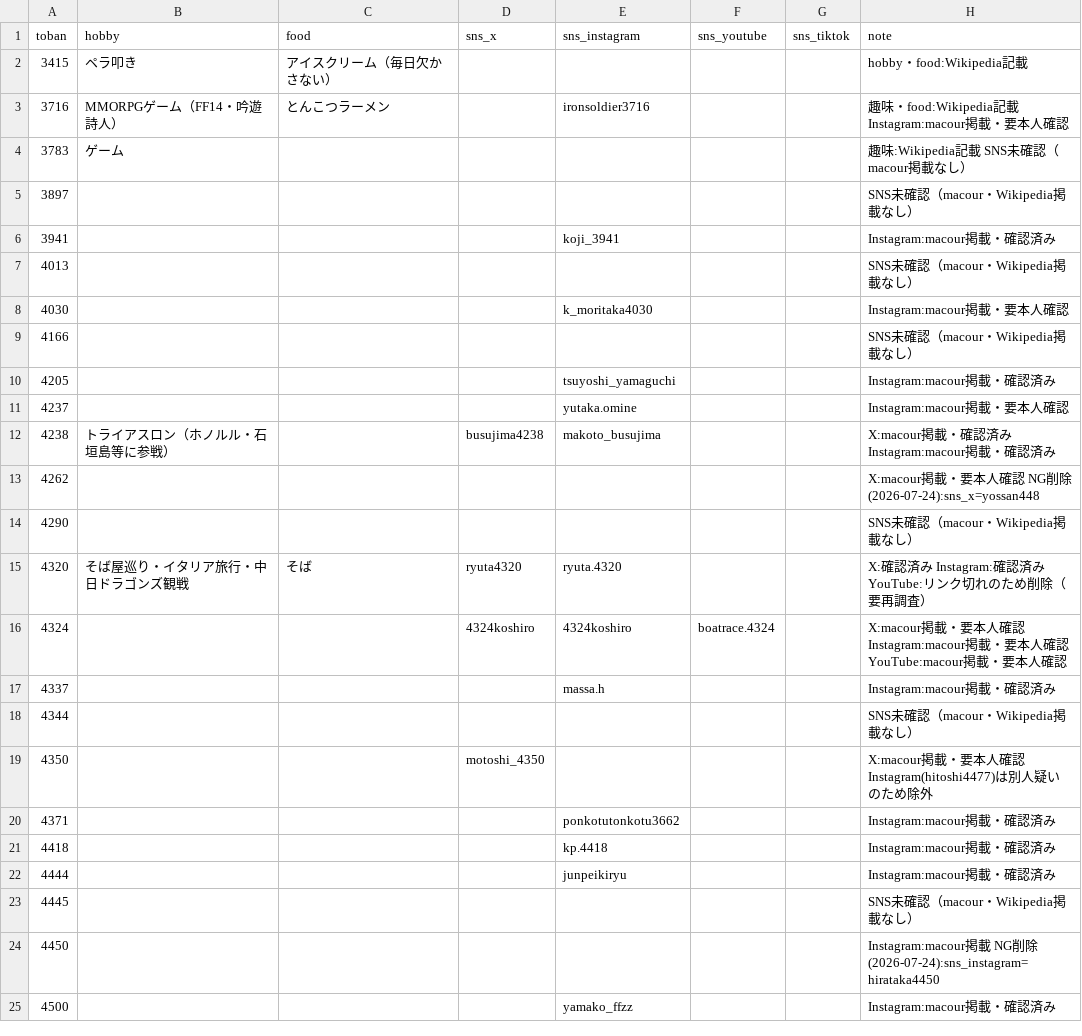
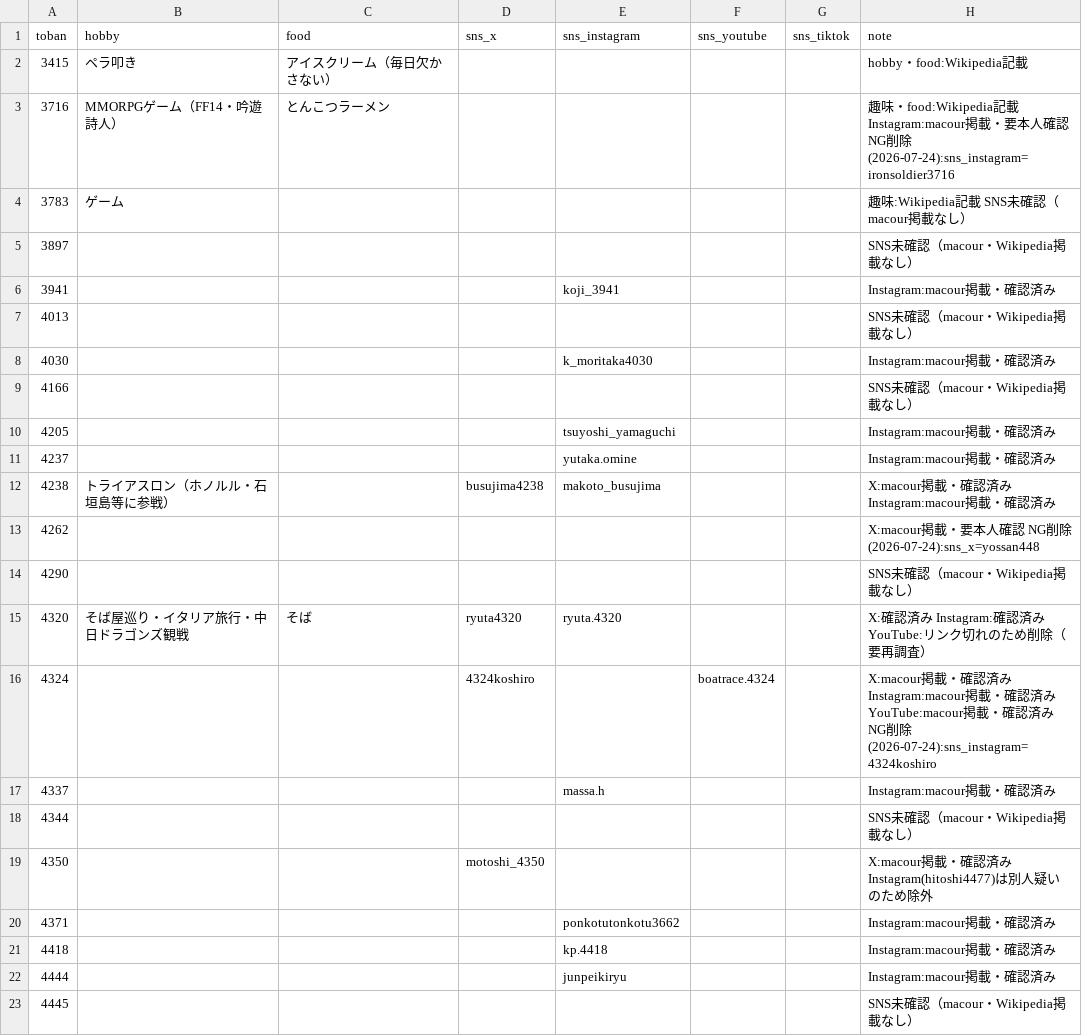
Before and after one commit to bonito323-a11y/funetan, a CSV file: data/profiles.csv, drawn as a sheet; only a part is shown; the shorter side is filled out with more unchanged rows; the diff covers the shown part only.

```diff
--- a/data/profiles.csv
+++ b/data/profiles.csv
@@ -2,3 +2,3 @@ toban,hobby,food,sns_x,sns_instagram,sns_youtube,sns_tiktok,note
 3415,ペラ叩き,アイスクリーム（毎日欠かさない）,,,,,hobby・food:Wikipedia記載
-3716,MMORPGゲーム（FF14・吟遊詩人）,とんこつラーメン,,ironsoldier3716,,,趣味・food:Wikipedia記載 Instagram:macour掲載・要本人確認
+3716,MMORPGゲーム（FF14・吟遊詩人）,とんこつラーメン,,,,,趣味・food:Wikipedia記載 Instagram:macour掲載・要本人確認 NG削除(2026-07-24):sns_instagram=ironsoldier3716
 3783,ゲーム,,,,,,趣味:Wikipedia記載 SNS未確認（macour掲載なし）
@@ -7,6 +7,6 @@ toban,hobby,food,sns_x,sns_instagram,sns_youtube,sns_tiktok,note
 4013,,,,,,,SNS未確認（macour・Wikipedia掲載なし）
-4030,,,,k_moritaka4030,,,Instagram:macour掲載・要本人確認
+4030,,,,k_moritaka4030,,,Instagram:macour掲載・確認済み
 4166,,,,,,,SNS未確認（macour・Wikipedia掲載なし）
 4205,,,,tsuyoshi_yamaguchi,,,Instagram:macour掲載・確認済み
-4237,,,,yutaka.omine,,,Instagram:macour掲載・要本人確認
+4237,,,,yutaka.omine,,,Instagram:macour掲載・確認済み
 4238,トライアスロン（ホノルル・石垣島等に参戦）,,busujima4238,makoto_busujima,,,X:macour掲載・確認済み Instagram:macour掲載・確認済み
@@ -15,6 +15,6 @@ toban,hobby,food,sns_x,sns_instagram,sns_youtube,sns_tiktok,note
 4320,そば屋巡り・イタリア旅行・中日ドラゴンズ観戦,そば,ryuta4320,ryuta.4320,,,X:確認済み Instagram:確認済み YouTube:リンク切れのため削除（要再調査）
-4324,,,4324koshiro,4324koshiro,boatrace.4324,,X:macour掲載・要本人確認 Instagram:macour掲載・要本人確認 YouTube:macour掲載・要本人確認
+4324,,,4324koshiro,,boatrace.4324,,X:macour掲載・確認済み Instagram:macour掲載・確認済み YouTube:macour掲載・確認済み NG削除(2026-07-24):sns_instagram=4324koshiro
 4337,,,,massa.h,,,Instagram:macour掲載・確認済み
 4344,,,,,,,SNS未確認（macour・Wikipedia掲載なし）
-4350,,,motoshi_4350,,,,X:macour掲載・要本人確認 Instagram(hitoshi4477)は別人疑いのため除外
+4350,,,motoshi_4350,,,,X:macour掲載・確認済み Instagram(hitoshi4477)は別人疑いのため除外
 4371,,,,ponkotutonkotu3662,,,Instagram:macour掲載・確認済み
```
Also changed, not shown: 8 edited cells elsewhere in this file, 5 other files.
